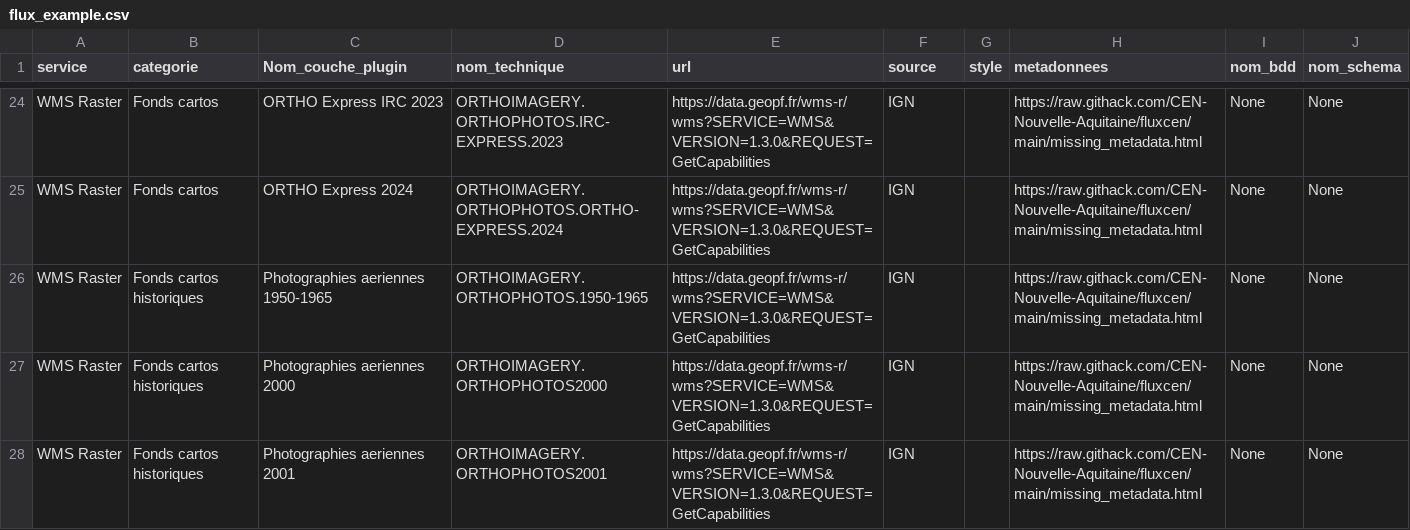
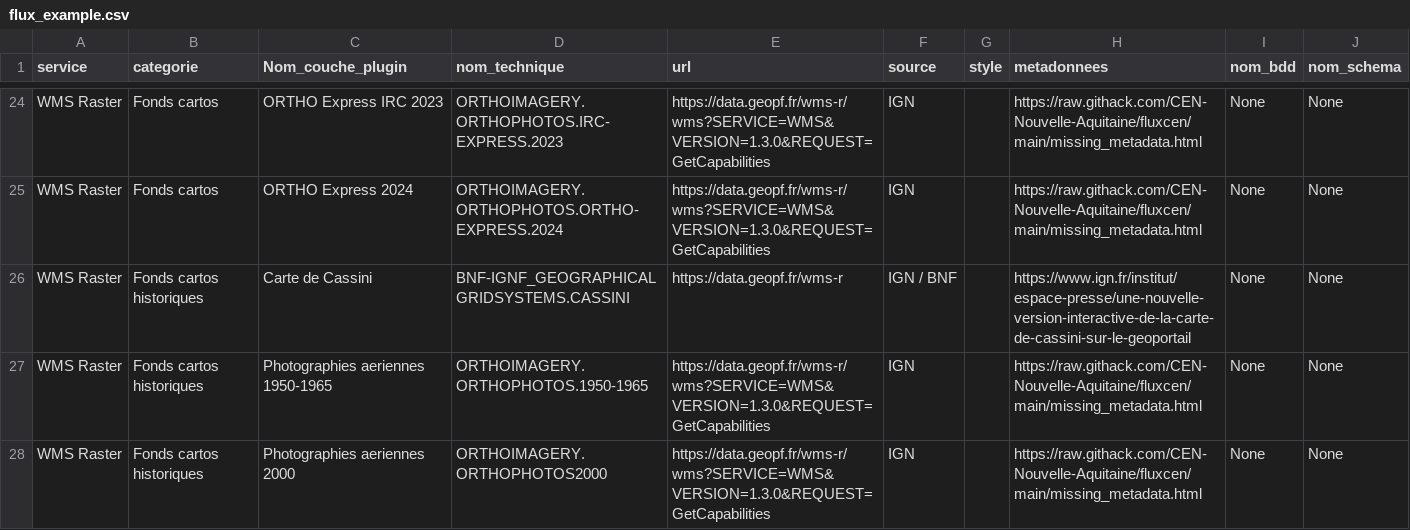
Before and after one commit to CEN-Nouvelle-Aquitaine/fluxcen, a CSV file: flux_example.csv, drawn as a sheet; only a part is shown, gaps mark what is left out; the shorter side is filled out with more unchanged rows.

```diff
--- a/flux_example.csv
+++ b/flux_example.csv
@@ -25,2 +25,3 @@ WMS Raster;Fonds cartos;ORTHO Express IRC 2023;ORTHOIMAGERY.ORTHOPHOTOS.IRC-EXPR
 WMS Raster;Fonds cartos;ORTHO Express 2024;ORTHOIMAGERY.ORTHOPHOTOS.ORTHO-EXPRESS.2024;https://data.geopf.fr/wms-r/wms?SERVICE=WMS&VERSION=1.3.0&REQUEST=GetCapabilities;IGN;;https://raw.githack.com/CEN-Nouvelle-Aquitaine/fluxcen/main/missing_metadata.html;None;None
+WMS Raster;Fonds cartos historiques;Carte de Cassini;BNF-IGNF_GEOGRAPHICALGRIDSYSTEMS.CASSINI;https://data.geopf.fr/wms-r;IGN / BNF;;https://www.ign.fr/institut/espace-presse/une-nouvelle-version-interactive-de-la-carte-de-cassini-sur-le-geoportail;None;None
 WMS Raster;Fonds cartos historiques;Photographies aeriennes 1950-1965;ORTHOIMAGERY.ORTHOPHOTOS.1950-1965;https://data.geopf.fr/wms-r/wms?SERVICE=WMS&VERSION=1.3.0&REQUEST=GetCapabilities;IGN;;https://raw.githack.com/CEN-Nouvelle-Aquitaine/fluxcen/main/missing_metadata.html;None;None
```
Also changed, not shown: flux.csv.
